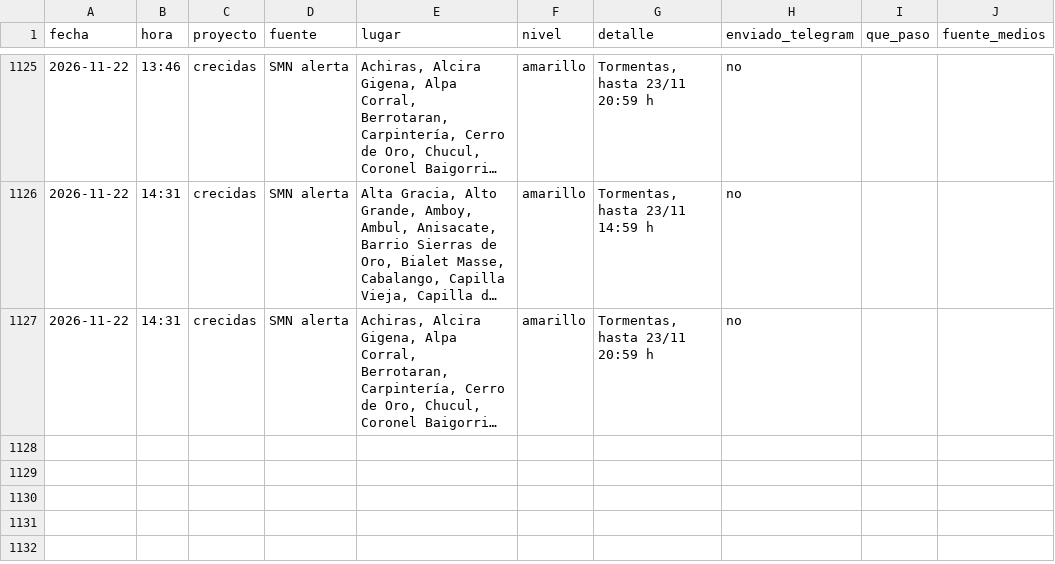
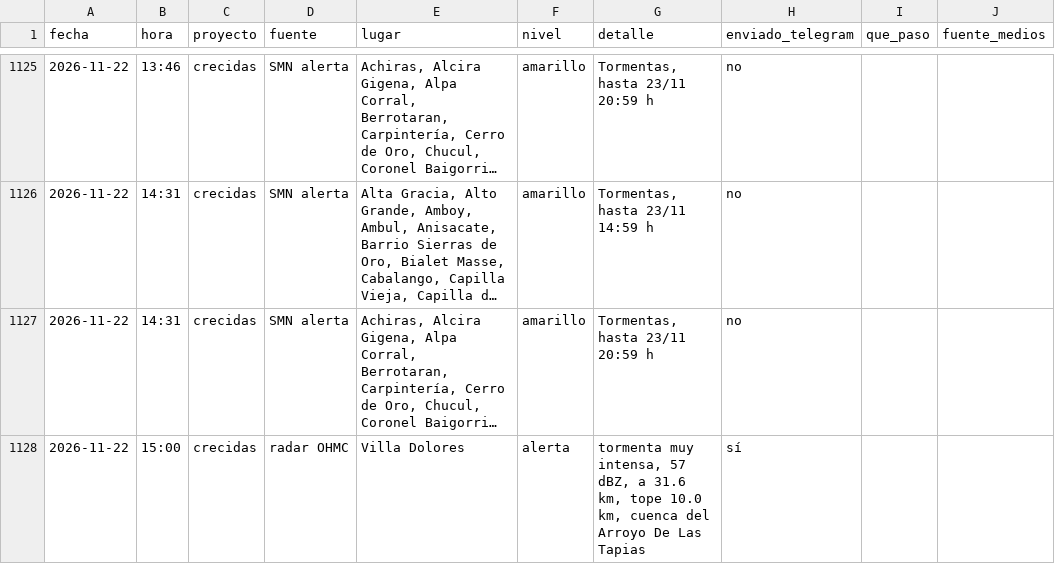
Before and after one commit to diegoesteve/predinun, a CSV file: data/historial_alarmas.csv, drawn as a sheet; only a part is shown, gaps mark what is left out; long unchanged cells end in …; the diff names each change by its address in the sheet, - before the commit and + after, or states it on an @@ line.

```diff
--- a/data/historial_alarmas.csv
+++ b/data/historial_alarmas.csv
+row 1128: 2026-11-22 | 15:00 | crecidas | radar OHMC | Villa Dolores | alerta | tormenta muy intensa, 57 dBZ, a 31.6 km, tope 10.0 km, cuenca del Arroyo De Las Tapias | sí
```
Also changed, not shown: 16 other files.
